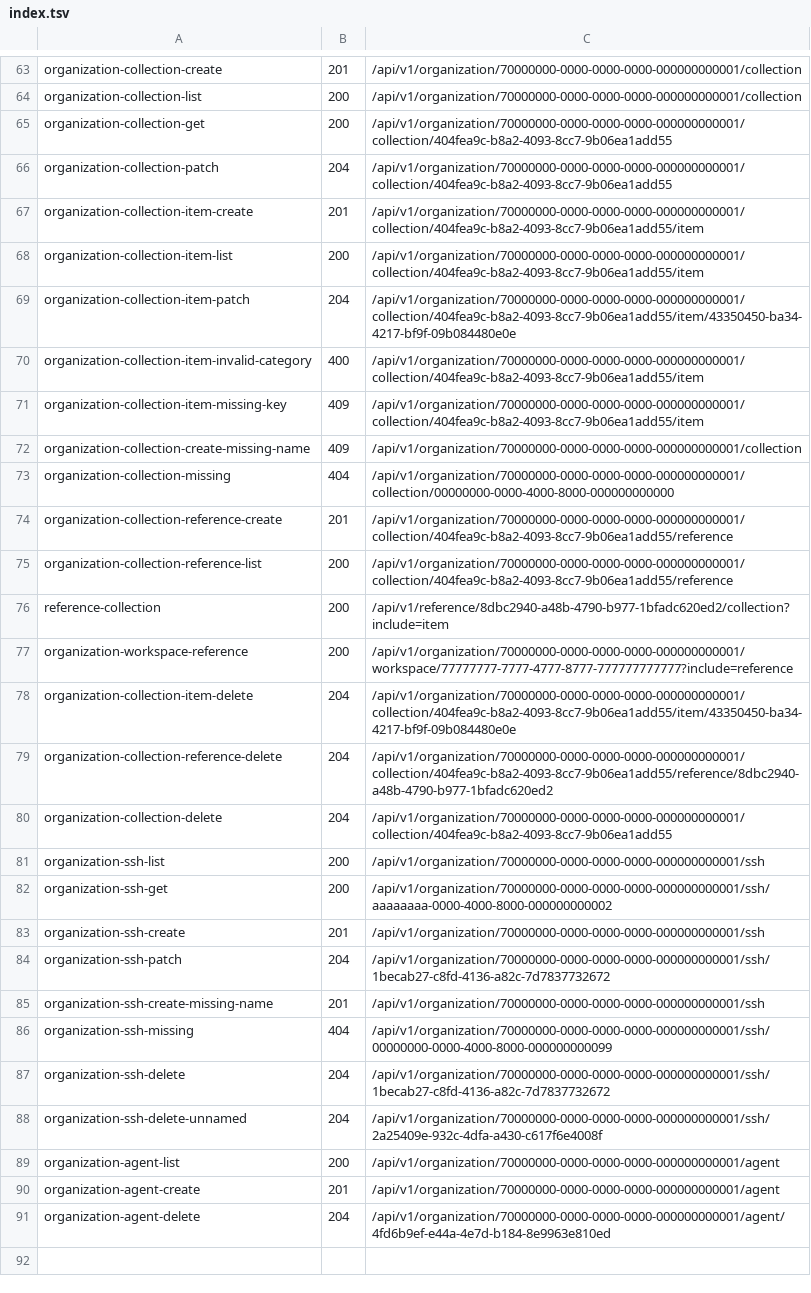
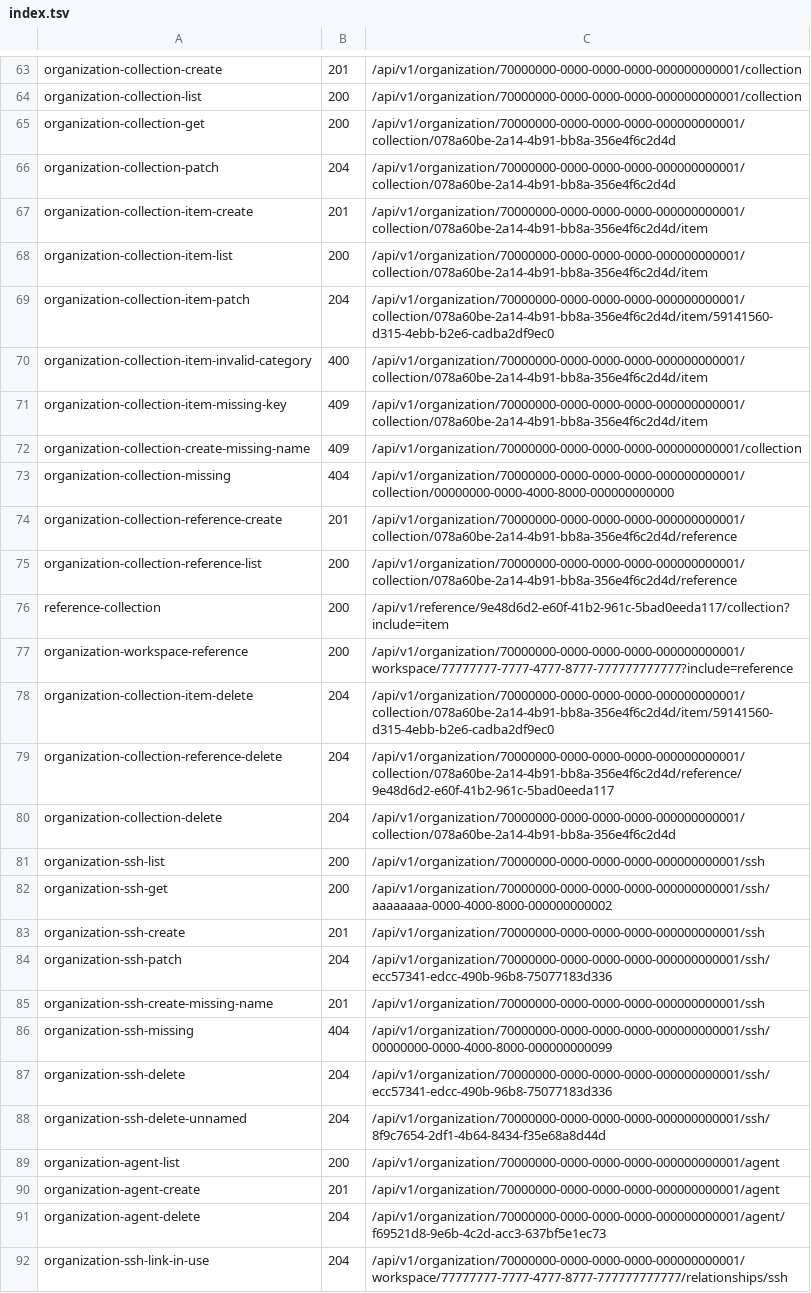
Before and after one commit to aminbenmansour/terrakube-go, a TSV file: docs/upstream/rest/index.tsv, drawn as a sheet; only a part is shown, gaps mark what is left out; the diff covers the shown part only; the diff names each change by its address in the sheet, - before the commit and + after, or states it on an @@ line.

Commit message:
fix(api): refuse to delete an ssh key or agent still in use
Upstream's foreign keys answer 409 "This operation conflicts with data that
already exists." when a workspace still points at the key or pool. Without the
check the row disappears and the workspace keeps an id that resolves to nothing.

The recordings cover the link, the 409 and the clear, so the delete path is
pinned against the live upstream.

```diff
--- a/docs/upstream/rest/index.tsv
+++ b/docs/upstream/rest/index.tsv
-C65:C66: /api/v1/organization/70000000-0000-0000-0000-000000000001/collection/404fea9c-b8a2-4093-8cc7-9b06ea1add55
+C65:C66: /api/v1/organization/70000000-0000-0000-0000-000000000001/collection/078a60be-2a14-4b91-bb8a-356e4f6c2d4d
-C67:C68: /api/v1/organization/70000000-0000-0000-0000-000000000001/collection/404fea9c-b8a2-4093-8cc7-9b06ea1add55/item
+C67:C68: /api/v1/organization/70000000-0000-0000-0000-000000000001/collection/078a60be-2a14-4b91-bb8a-356e4f6c2d4d/item
-C69: /api/v1/organization/70000000-0000-0000-0000-000000000001/collection/404fea9c-b8a2-4093-8cc7-9b06ea1add55/item/43350450-ba34-4217-bf9f-09b084480e0e
+C69: /api/v1/organization/70000000-0000-0000-0000-000000000001/collection/078a60be-2a14-4b91-bb8a-356e4f6c2d4d/item/59141560-d315-4ebb-b2e6-cadba2df9ec0
-C70:C71: /api/v1/organization/70000000-0000-0000-0000-000000000001/collection/404fea9c-b8a2-4093-8cc7-9b06ea1add55/item
+C70:C71: /api/v1/organization/70000000-0000-0000-0000-000000000001/collection/078a60be-2a14-4b91-bb8a-356e4f6c2d4d/item
-C74:C75: /api/v1/organization/70000000-0000-0000-0000-000000000001/collection/404fea9c-b8a2-4093-8cc7-9b06ea1add55/reference
+C74:C75: /api/v1/organization/70000000-0000-0000-0000-000000000001/collection/078a60be-2a14-4b91-bb8a-356e4f6c2d4d/reference
-C76: /api/v1/reference/8dbc2940-a48b-4790-b977-1bfadc620ed2/collection?include=item
+C76: /api/v1/reference/9e48d6d2-e60f-41b2-961c-5bad0eeda117/collection?include=item
-C78: /api/v1/organization/70000000-0000-0000-0000-000000000001/collection/404fea9c-b8a2-4093-8cc7-9b06ea1add55/item/43350450-ba34-4217-bf9f-09b084480e0e
+C78: /api/v1/organization/70000000-0000-0000-0000-000000000001/collection/078a60be-2a14-4b91-bb8a-356e4f6c2d4d/item/59141560-d315-4ebb-b2e6-cadba2df9ec0
-C79: /api/v1/organization/70000000-0000-0000-0000-000000000001/collection/404fea9c-b8a2-4093-8cc7-9b06ea1add55/reference/8dbc2940-a48b-4790-b977-1bfadc620ed2
+C79: /api/v1/organization/70000000-0000-0000-0000-000000000001/collection/078a60be-2a14-4b91-bb8a-356e4f6c2d4d/reference/9e48d6d2-e60f-41b2-961c-5bad0eeda117
-C80: /api/v1/organization/70000000-0000-0000-0000-000000000001/collection/404fea9c-b8a2-4093-8cc7-9b06ea1add55
+C80: /api/v1/organization/70000000-0000-0000-0000-000000000001/collection/078a60be-2a14-4b91-bb8a-356e4f6c2d4d
-C84: /api/v1/organization/70000000-0000-0000-0000-000000000001/ssh/1becab27-c8fd-4136-a82c-7d7837732672
+C84: /api/v1/organization/70000000-0000-0000-0000-000000000001/ssh/ecc57341-edcc-490b-96b8-75077183d336
-C87: /api/v1/organization/70000000-0000-0000-0000-000000000001/ssh/1becab27-c8fd-4136-a82c-7d7837732672
+C87: /api/v1/organization/70000000-0000-0000-0000-000000000001/ssh/ecc57341-edcc-490b-96b8-75077183d336
-C88: /api/v1/organization/70000000-0000-0000-0000-000000000001/ssh/2a25409e-932c-4dfa-a430-c617f6e4008f
+C88: /api/v1/organization/70000000-0000-0000-0000-000000000001/ssh/8f9c7654-2df1-4b64-8434-f35e68a8d44d
-C91: /api/v1/organization/70000000-0000-0000-0000-000000000001/agent/4fd6b9ef-e44a-4e7d-b184-8e9963e810ed
+C91: /api/v1/organization/70000000-0000-0000-0000-000000000001/agent/f69521d8-9e6b-4c2d-acc3-637bf5e1ec73
+row 92: organization-ssh-link-in-use | 204 | /api/v1/organization/70000000-0000-0000-0000-000000000001/workspace/77777777-7777-4777-8777-777777777777/relationships/ssh
```
Also changed, not shown: 5 added rows and 4 edited cells elsewhere in this file, 34 other files.
